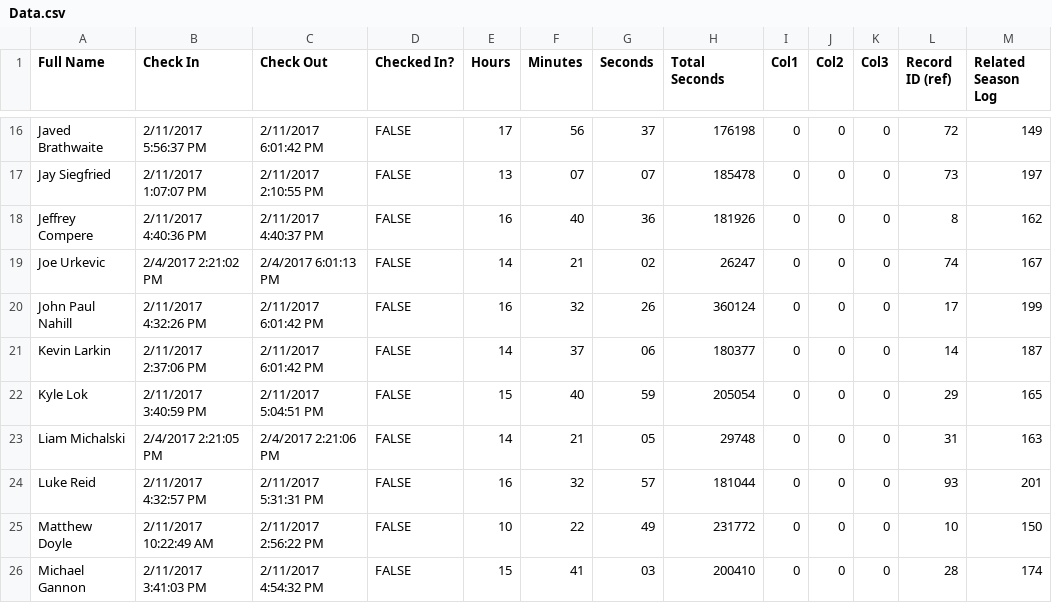
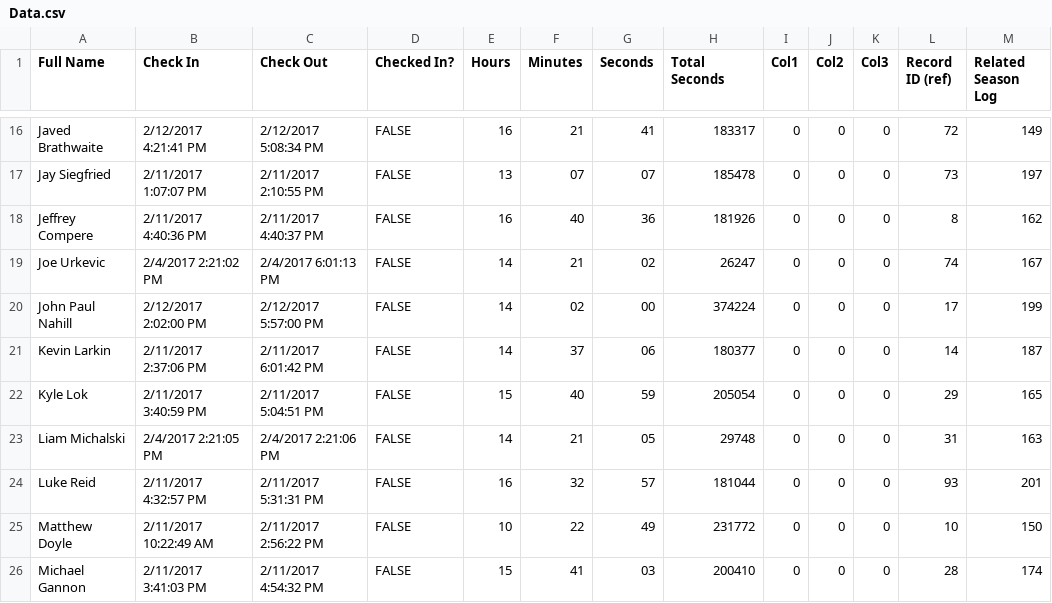
Before and after one commit to prifken/robotics3958, a CSV file: 2017 Attendance/Data/Data.csv, drawn as a sheet; only a part is shown, gaps mark what is left out; the diff covers the shown part only; the diff names each change by its address in the sheet, - before the commit and + after, or states it on an @@ line.

Commit message:
Feb12 Check Out

```diff
--- a/2017 Attendance/Data/Data.csv
+++ b/2017 Attendance/Data/Data.csv
-B16 (Check In): 2/11/2017 5:56:37 PM
+B16 (Check In): 2/12/2017 4:21:41 PM
-C16 (Check Out): 2/11/2017 6:01:42 PM
+C16 (Check Out): 2/12/2017 5:08:34 PM
-E16 (Hours): 17
+E16 (Hours): 16
-F16 (Minutes): 56
+F16 (Minutes): 21
-G16 (Seconds): 37
+G16 (Seconds): 41
-H16 (Total Seconds): 176198
+H16 (Total Seconds): 183317
-B20 (Check In): 2/11/2017 4:32:26 PM
+B20 (Check In): 2/12/2017 2:02:00 PM
-C20 (Check Out): 2/11/2017 6:01:42 PM
+C20 (Check Out): 2/12/2017 5:57:00 PM
-E20 (Hours): 16
+E20 (Hours): 14
-F20 (Minutes): 32
+F20 (Minutes): 02
-G20 (Seconds): 26
+G20 (Seconds): 00
-H20 (Total Seconds): 360124
+H20 (Total Seconds): 374224
```
Also changed, not shown: 34 edited cells elsewhere in this file, 15 other files.
